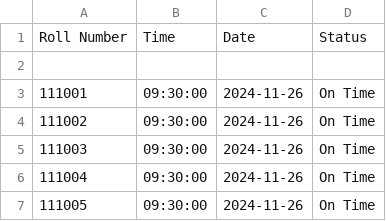
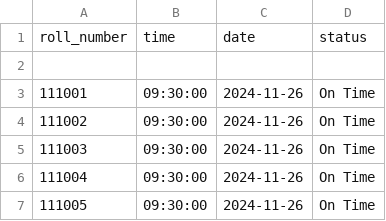
Before and after one commit to ShayaanSadiq/AcadEase, a CSV file: month_average.csv, drawn as a sheet; only a part is shown.

```diff
--- a/month_average.csv
+++ b/month_average.csv
@@ -1,2 +1,2 @@
-Roll Number,Time,Date,Status
+roll_number,time,date,status
 ,,,
```
Also changed, not shown: 1 other file.
